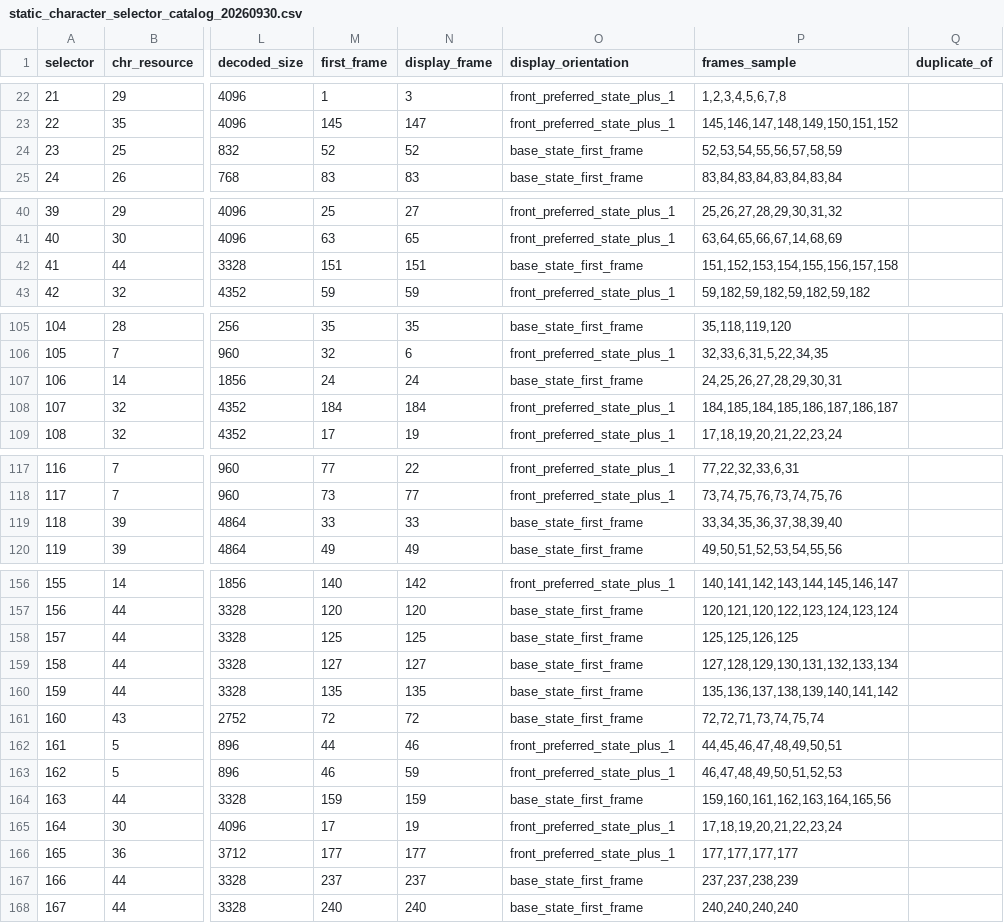
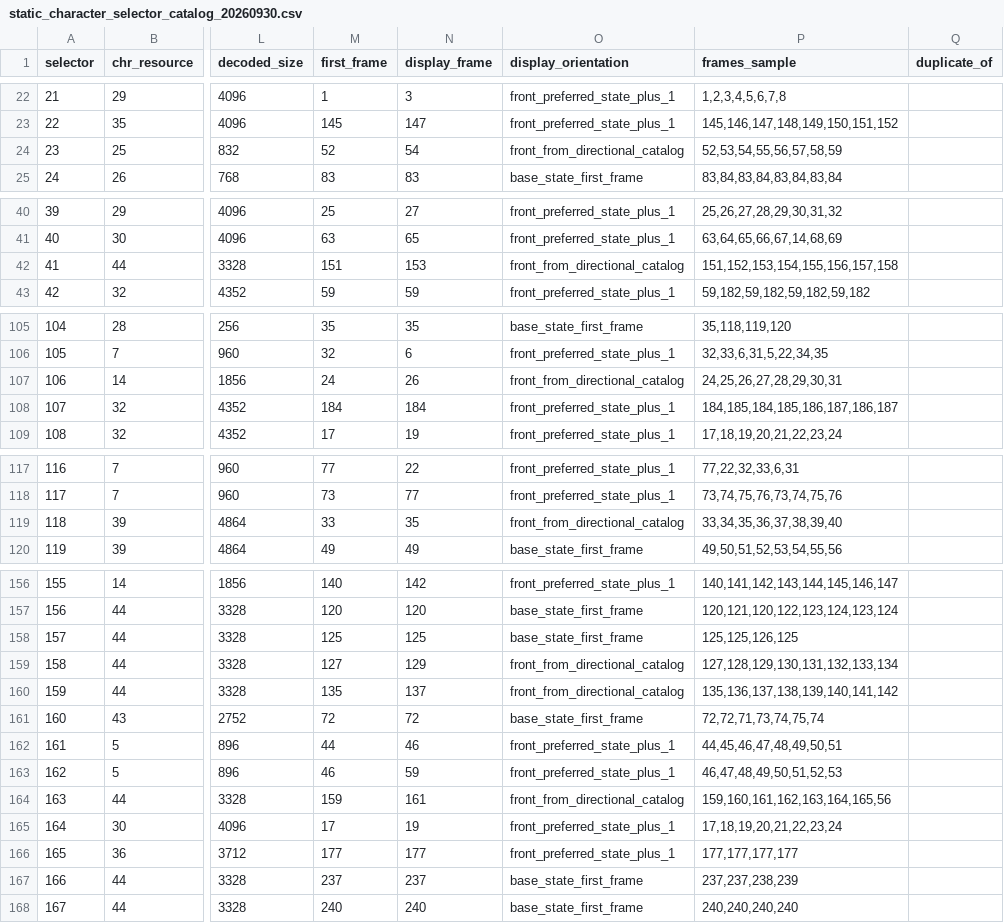
Before and after one commit to zin1985/shinmomo, a CSV file: data/npc_display/static_character_selector_catalog_20260930.csv, drawn as a sheet; only a part is shown, gaps mark what is left out; the diff covers the shown part only; the diff names each change by its address in the sheet, - before the commit and + after, or states it on an @@ line.

```diff
--- a/data/npc_display/static_character_selector_catalog_20260930.csv
+++ b/data/npc_display/static_character_selector_catalog_20260930.csv
-N24 (display_frame): 52
+N24 (display_frame): 54
-O24 (display_orientation): base_state_first_frame
+O24 (display_orientation): front_from_directional_catalog
-N42 (display_frame): 151
+N42 (display_frame): 153
-O42 (display_orientation): base_state_first_frame
+O42 (display_orientation): front_from_directional_catalog
-N107 (display_frame): 24
+N107 (display_frame): 26
-O107 (display_orientation): base_state_first_frame
+O107 (display_orientation): front_from_directional_catalog
-N119 (display_frame): 33
+N119 (display_frame): 35
-O119 (display_orientation): base_state_first_frame
+O119 (display_orientation): front_from_directional_catalog
-N159 (display_frame): 127
+N159 (display_frame): 129
-O159:O160 (display_orientation): base_state_first_frame
+O159:O160 (display_orientation): front_from_directional_catalog
-N160 (display_frame): 135
+N160 (display_frame): 137
-N164 (display_frame): 159
+N164 (display_frame): 161
-O164 (display_orientation): base_state_first_frame
+O164 (display_orientation): front_from_directional_catalog
```
Also changed, not shown: 2 edited cells elsewhere in this file, data/npc_display/static_actor_animation_family_catalog_20260930.csv, 15 other files.
